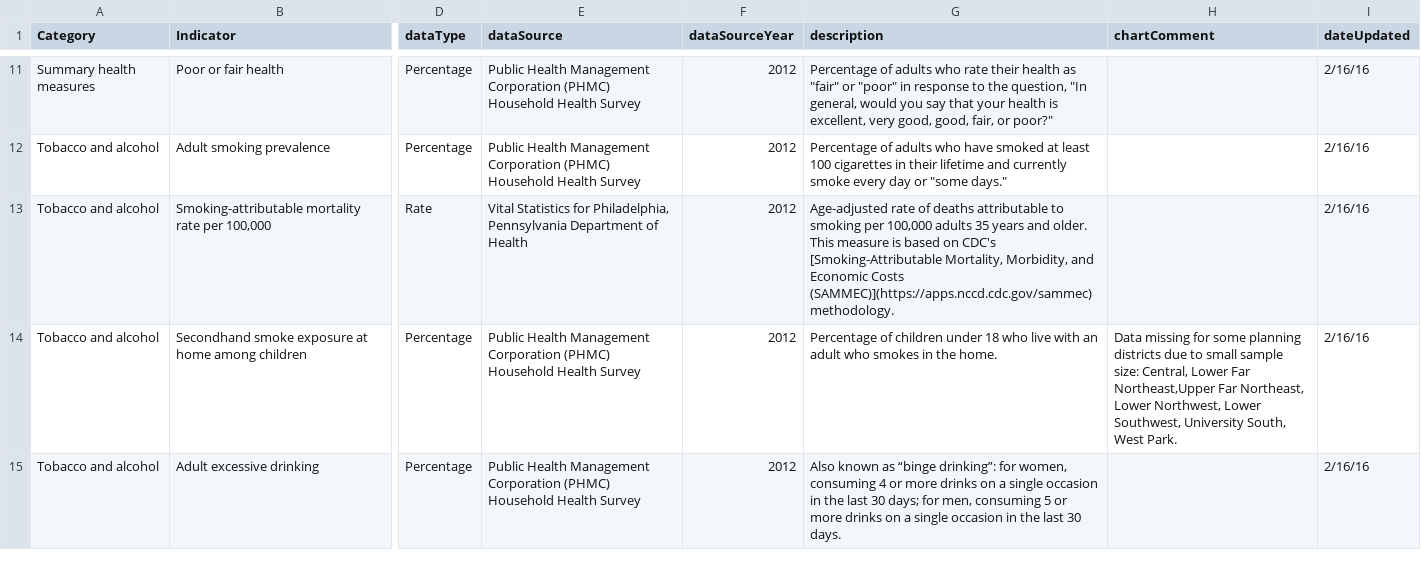
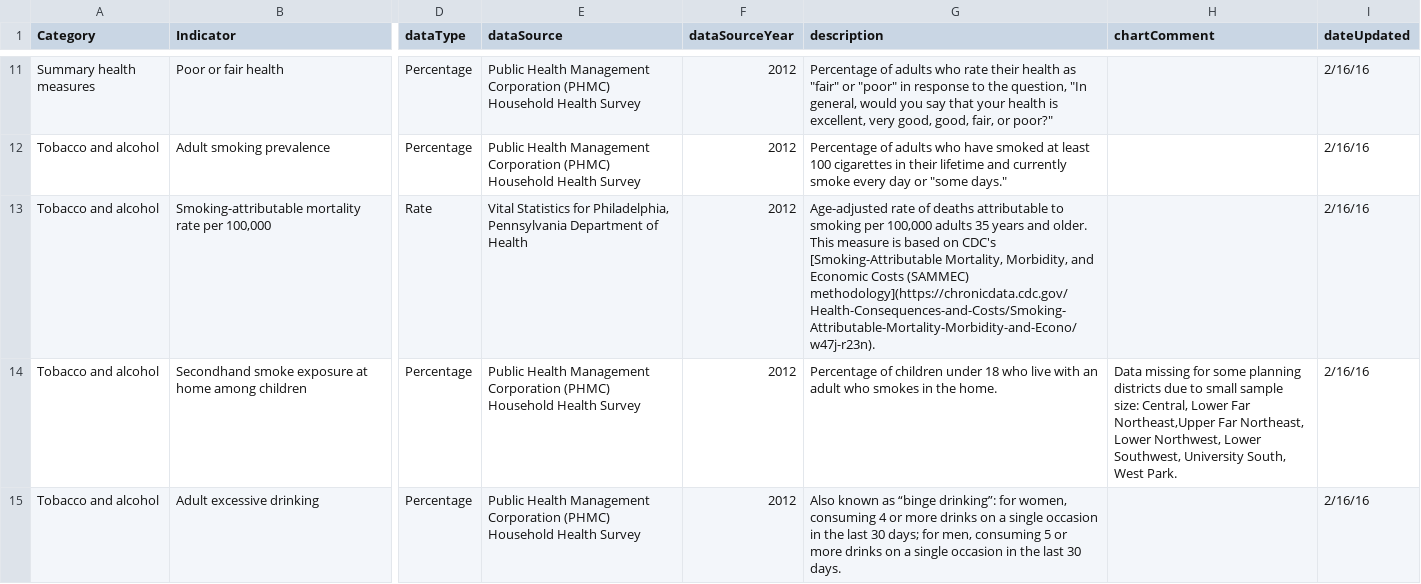
Before and after one commit to timwis/sheetstat, a CSV file: _data/planning_district.csv, drawn as a sheet; only a part is shown, gaps mark what is left out; the diff names each change by its address in the sheet, - before the commit and + after, or states it on an @@ line.

Commit message:
Updated PD SAMMEC methods link.

```diff
--- a/_data/planning_district.csv
+++ b/_data/planning_district.csv
-G13 (description): …Economic Costs (SAMMEC)](https://apps.nccd.cdc.gov/sammec) methodology.
+G13 (description): …Economic Costs (SAMMEC) methodology](https://chronicdata.cdc.gov/Health-Consequences-and-Costs/Smoking-Attributable-Mortality-Morbidity-and-Econo/w47j-r23n).
```
